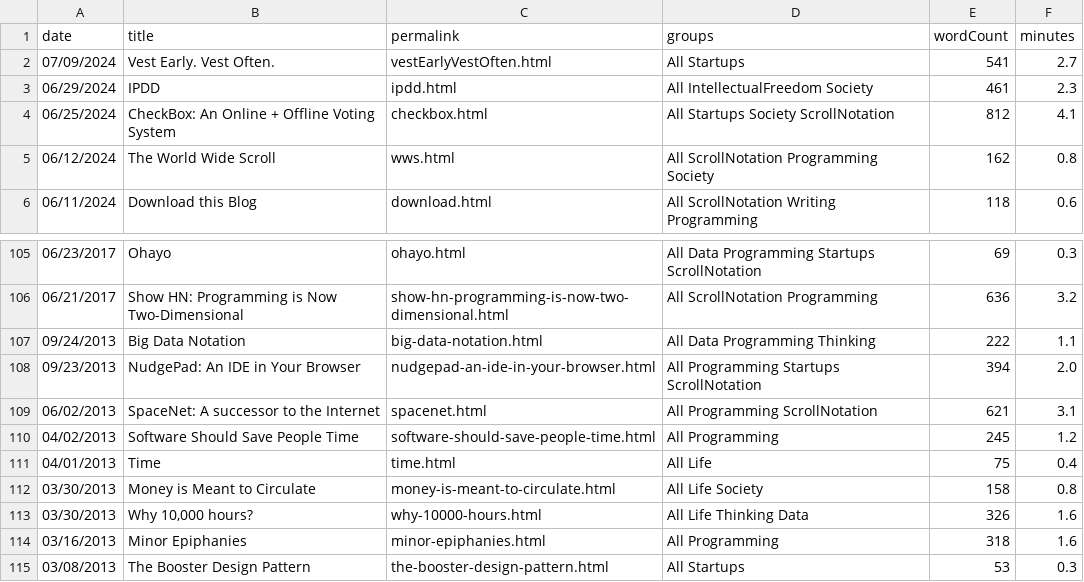
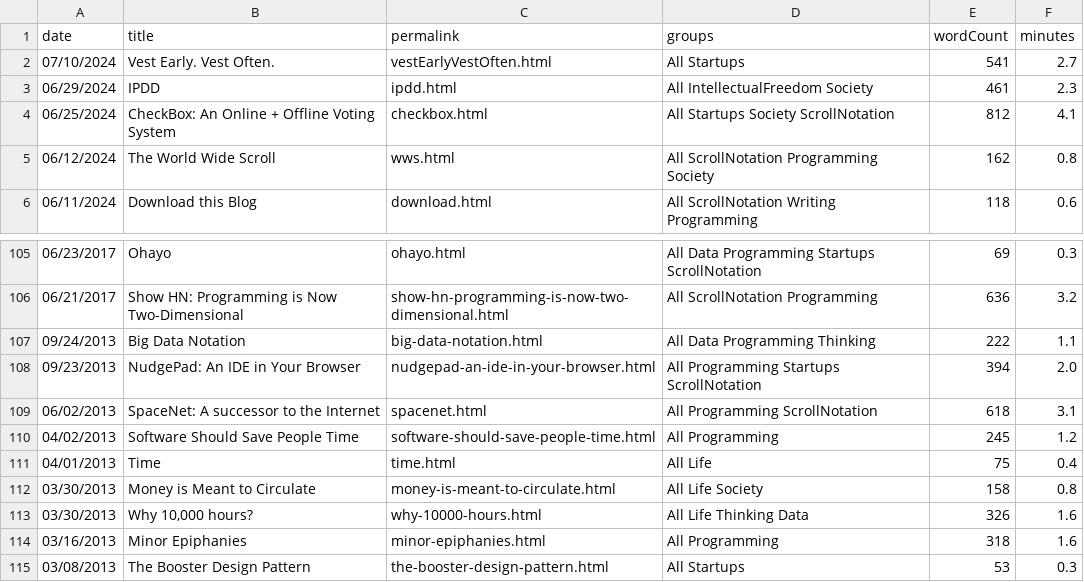
Before and after one commit to breck7/breckyunits.com, a CSV file: posts.csv, drawn as a sheet; only a part is shown, gaps mark what is left out.

```diff
--- a/posts.csv
+++ b/posts.csv
@@ -1,3 +1,3 @@
 date,title,permalink,groups,wordCount,minutes
-07/09/2024,Vest Early. Vest Often.,vestEarlyVestOften.html,All Startups,541,2.7
+07/10/2024,Vest Early. Vest Often.,vestEarlyVestOften.html,All Startups,541,2.7
 06/29/2024,IPDD,ipdd.html,All IntellectualFreedom Society,461,2.3
@@ -108,3 +108,3 @@ date,title,permalink,groups,wordCount,minutes
 09/23/2013,NudgePad: An IDE in Your Browser,nudgepad-an-ide-in-your-browser.html,All Programming Startups ScrollNotation,394,2.0
-06/02/2013,SpaceNet: A successor to the Internet,spacenet.html,All Programming ScrollNotation,621,3.1
+06/02/2013,SpaceNet: A successor to the Internet,spacenet.html,All Programming ScrollNotation,618,3.1
 04/02/2013,Software Should Save People Time,software-should-save-people-time.html,All Programming,245,1.2
```
Also changed, not shown: 17 other files.
